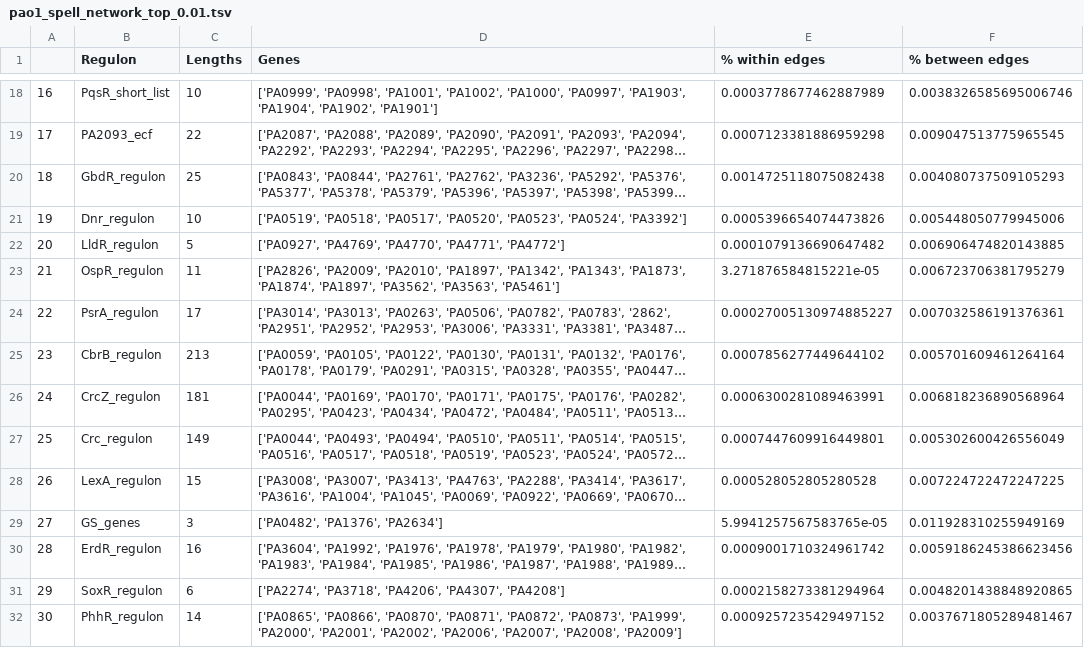
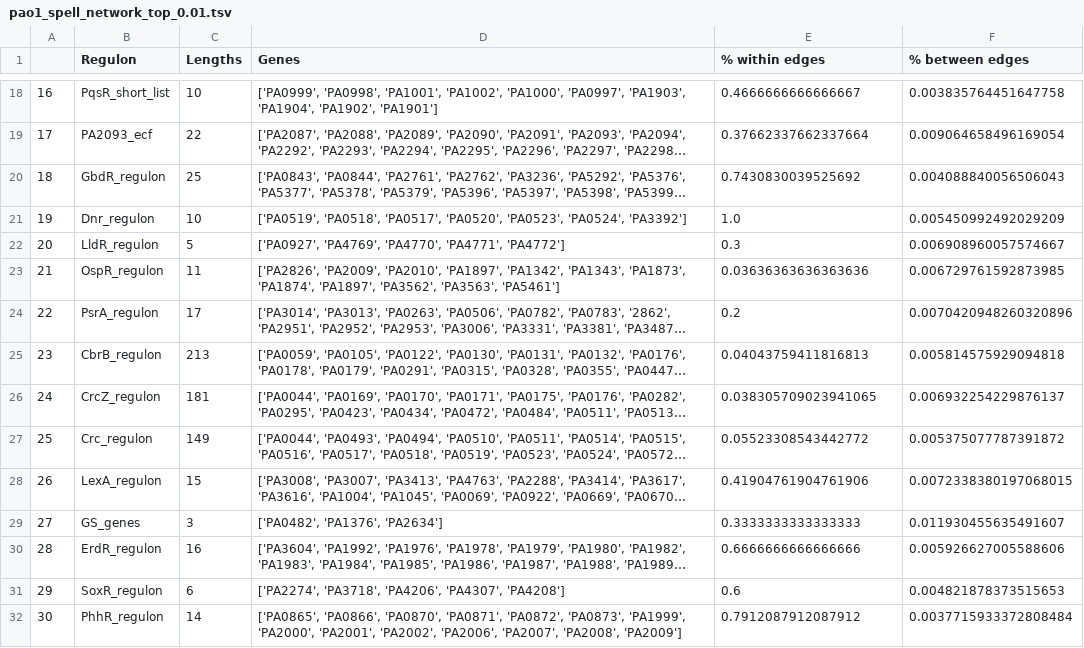
Before and after one commit to greenelab/core-accessory-interactome, a TSV file: 2_correlation_analysis/pao1_spell_network_top_0.01.tsv, drawn as a sheet; only a part is shown, gaps mark what is left out; long unchanged cells end in …; the diff covers the shown part only; the diff names each change by its address in the sheet, - before the commit and + after, or states it on an @@ line.

```diff
--- a/2_correlation_analysis/pao1_spell_network_top_0.01.tsv
+++ b/2_correlation_analysis/pao1_spell_network_top_0.01.tsv
-E18 (% within edges): 0.0003778677462887989
+E18 (% within edges): 0.4666666666666667
-F18 (% between edges): 0.0038326585695006746
+F18 (% between edges): 0.003835764451647758
-E19 (% within edges): 0.0007123381886959298
+E19 (% within edges): 0.37662337662337664
-F19 (% between edges): 0.009047513775965545
+F19 (% between edges): 0.009064658496169054
-E20 (% within edges): 0.0014725118075082438
+E20 (% within edges): 0.7430830039525692
-F20 (% between edges): 0.004080737509105293
+F20 (% between edges): 0.004088840056506043
-E21 (% within edges): 0.0005396654074473826
+E21 (% within edges): 1.0
-F21 (% between edges): 0.005448050779945006
+F21 (% between edges): 0.005450992492029209
-E22 (% within edges): 0.0001079136690647482
+E22 (% within edges): 0.3
-F22 (% between edges): 0.006906474820143885
+F22 (% between edges): 0.006908960057574667
-E23 (% within edges): 3.271876584815221e-05
+E23 (% within edges): 0.03636363636363636
-F23 (% between edges): 0.006723706381795279
+F23 (% between edges): 0.006729761592873985
-E24 (% within edges): 0.00027005130974885227
+E24 (% within edges): 0.2
-F24 (% between edges): 0.007032586191376361
+F24 (% between edges): 0.0070420948260320896
-E25 (% within edges): 0.0007856277449644102
+E25 (% within edges): 0.04043759411816813
-F25 (% between edges): 0.005701609461264164
+F25 (% between edges): 0.005814575929094818
-E26 (% within edges): 0.0006300281089463991
+E26 (% within edges): 0.038305709023941065
-F26 (% between edges): 0.006818236890568964
+F26 (% between edges): 0.006932254229876137
-E27 (% within edges): 0.0007447609916449801
+E27 (% within edges): 0.05523308543442772
-F27 (% between edges): 0.005302600426556049
+F27 (% between edges): 0.005375077787391872
-E28 (% within edges): 0.000528052805280528
+E28 (% within edges): 0.41904761904761906
-F28 (% between edges): 0.007224722472247225
+F28 (% between edges): 0.0072338380197068015
-E29 (% within edges): 5.9941257567583765e-05
+E29 (% within edges): 0.3333333333333333
-F29 (% between edges): 0.011928310255949169
+F29 (% between edges): 0.011930455635491607
-E30 (% within edges): 0.0009001710324961742
+E30 (% within edges): 0.6666666666666666
-F30 (% between edges): 0.0059186245386623456
+F30 (% between edges): 0.005926627005588606
-E31 (% within edges): 0.0002158273381294964
+E31 (% within edges): 0.6
-F31 (% between edges): 0.0048201438848920865
+F31 (% between edges): 0.004821878373515653
-E32 (% within edges): 0.0009257235429497152
+E32 (% within edges): 0.7912087912087912
-F32 (% between edges): 0.0037671805289481467
+F32 (% between edges): 0.0037715933372808484
```
Also changed, not shown: 32 edited cells elsewhere in this file, 2_correlation_analysis/pao1_counts_network_top_0.01.tsv, 12 other files.
